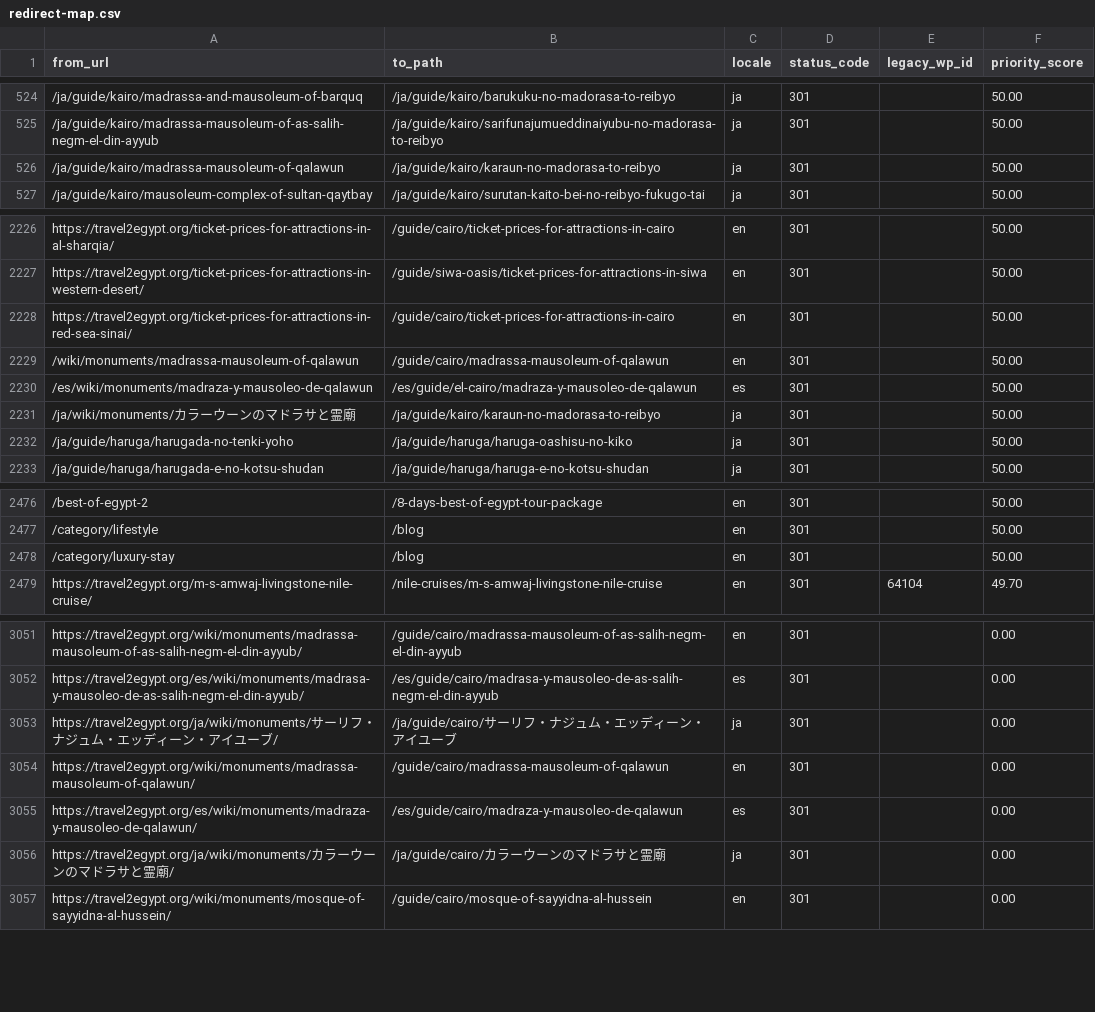
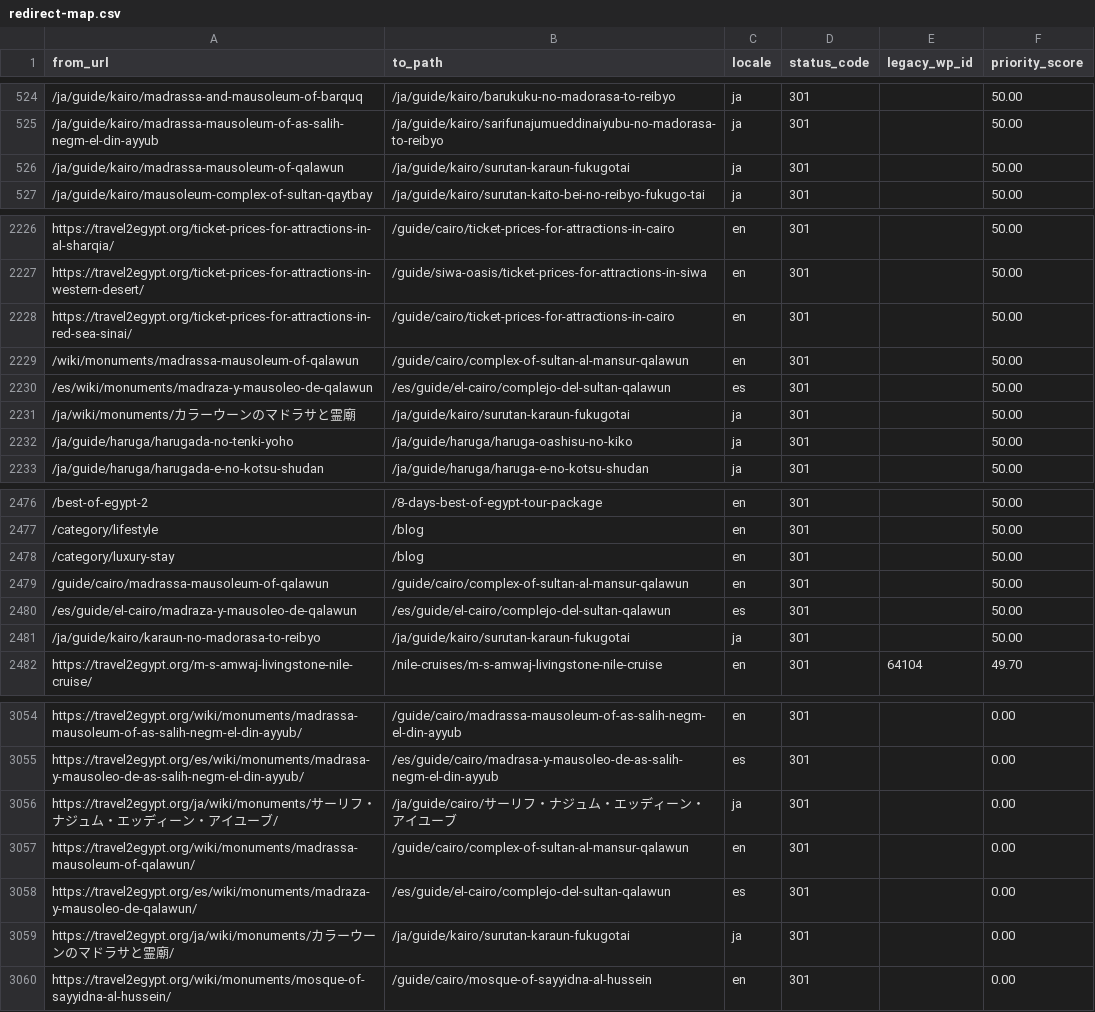
Before and after one commit to desertcanvasart-dotcom/travel2egypt-next, a CSV file: migration/redirect-map.csv, drawn as a sheet; only a part is shown, gaps mark what is left out; addresses are those after the commit; the diff names each change by its address in the sheet, - before the commit and + after, or states it on an @@ line.

```diff
--- a/migration/redirect-map.csv
+++ b/migration/redirect-map.csv
-B526 (to_path): /ja/guide/kairo/karaun-no-madorasa-to-reibyo
+B526 (to_path): /ja/guide/kairo/surutan-karaun-fukugotai
-B2229 (to_path): /guide/cairo/madrassa-mausoleum-of-qalawun
+B2229 (to_path): /guide/cairo/complex-of-sultan-al-mansur-qalawun
-B2230 (to_path): /es/guide/el-cairo/madraza-y-mausoleo-de-qalawun
+B2230 (to_path): /es/guide/el-cairo/complejo-del-sultan-qalawun
-B2231 (to_path): /ja/guide/kairo/karaun-no-madorasa-to-reibyo
+B2231 (to_path): /ja/guide/kairo/surutan-karaun-fukugotai
+row 2479: /guide/cairo/madrassa-mausoleum-of-qalawun | /guide/cairo/complex-of-sultan-al-mansur-qalawun | en | 301 |  | 50.00
+row 2480: /es/guide/el-cairo/madraza-y-mausoleo-de-qalawun | /es/guide/el-cairo/complejo-del-sultan-qalawun | es | 301 |  | 50.00
+row 2481: /ja/guide/kairo/karaun-no-madorasa-to-reibyo | /ja/guide/kairo/surutan-karaun-fukugotai | ja | 301 |  | 50.00
-B3057 (to_path): /guide/cairo/madrassa-mausoleum-of-qalawun
+B3057 (to_path): /guide/cairo/complex-of-sultan-al-mansur-qalawun
-B3058 (to_path): /es/guide/cairo/madraza-y-mausoleo-de-qalawun
+B3058 (to_path): /es/guide/el-cairo/complejo-del-sultan-qalawun
-B3059 (to_path): /ja/guide/cairo/カラーウーンのマドラサと霊廟
+B3059 (to_path): /ja/guide/kairo/surutan-karaun-fukugotai
```
Also changed, not shown: 2 other files.
